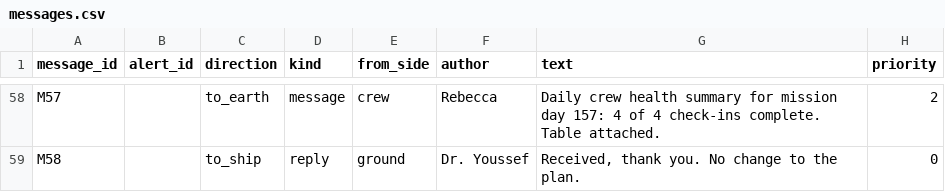
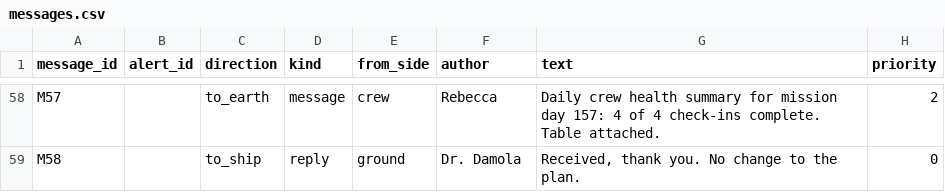
Before and after one commit to NASA-space-apps-the-procrastinators/LightTime-backend, a CSV file: data/processed/clean/messages.csv, drawn as a sheet; only a part is shown, gaps mark what is left out; the diff covers the shown part only; the diff names each change by its address in the sheet, - before the commit and + after, or states it on an @@ line.

```diff
--- a/data/processed/clean/messages.csv
+++ b/data/processed/clean/messages.csv
-F59 (author): Dr. Youssef
+F59 (author): Dr. Damola
```
Also changed, not shown: 28 edited cells elsewhere in this file, data/processed/anomalous/messages.csv, 5 other files.
